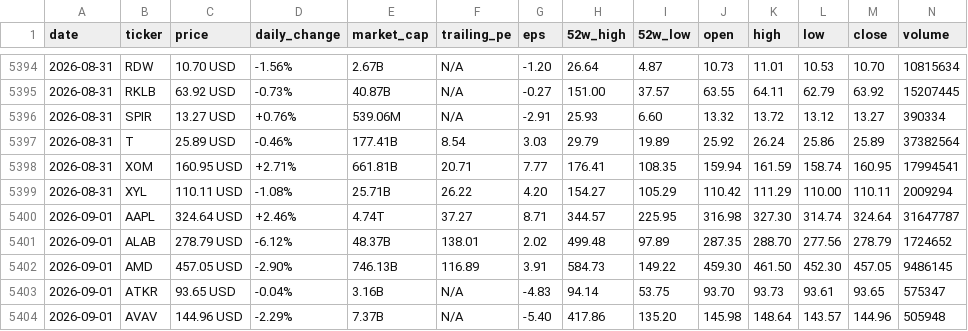
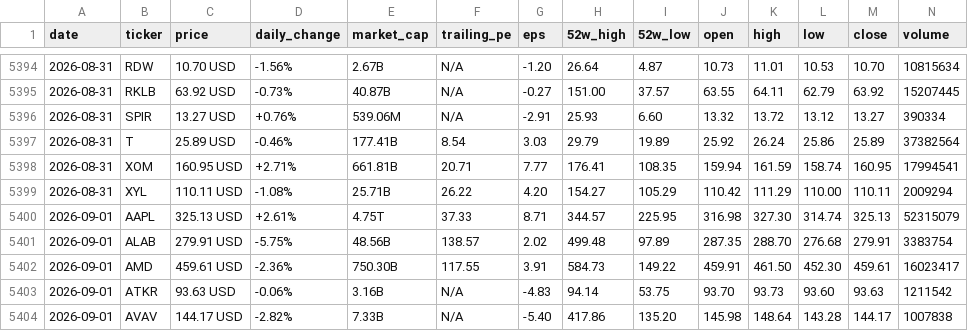
Before and after one commit to parkjunhee0510/pkrich, a CSV file: output/data/price_history.csv, drawn as a sheet; only a part is shown, gaps mark what is left out; the diff covers the shown part only.

```diff
--- a/output/data/price_history.csv
+++ b/output/data/price_history.csv
@@ -5399,6 +5399,6 @@ date,ticker,price,daily_change,market_cap,trailing_pe,eps,52w_high,52w_low,open,
 2026-08-31,XYL,110.11 USD,-1.08%,25.71B,26.22,4.20,154.27,105.29,110.42,111.29,110.00,110.11,2009294
-2026-09-01,AAPL,324.64 USD,+2.46%,4.74T,37.27,8.71,344.57,225.95,316.98,327.30,314.74,324.64,31647787
-2026-09-01,ALAB,278.79 USD,-6.12%,48.37B,138.01,2.02,499.48,97.89,287.35,288.70,277.56,278.79,1724652
-2026-09-01,AMD,457.05 USD,-2.90%,746.13B,116.89,3.91,584.73,149.22,459.30,461.50,452.30,457.05,9486145
-2026-09-01,ATKR,93.65 USD,-0.04%,3.16B,N/A,-4.83,94.14,53.75,93.70,93.73,93.61,93.65,575347
-2026-09-01,AVAV,144.96 USD,-2.29%,7.37B,N/A,-5.40,417.86,135.20,145.98,148.64,143.57,144.96,505948
+2026-09-01,AAPL,325.13 USD,+2.61%,4.75T,37.33,8.71,344.57,225.95,316.98,327.30,314.74,325.13,52315079
+2026-09-01,ALAB,279.91 USD,-5.75%,48.56B,138.57,2.02,499.48,97.89,287.35,288.70,276.68,279.91,3383754
+2026-09-01,AMD,459.61 USD,-2.36%,750.30B,117.55,3.91,584.73,149.22,459.91,461.50,452.30,459.61,16023417
+2026-09-01,ATKR,93.63 USD,-0.06%,3.16B,N/A,-4.83,94.14,53.75,93.70,93.73,93.60,93.63,1211542
+2026-09-01,AVAV,144.17 USD,-2.82%,7.33B,N/A,-5.40,417.86,135.20,145.98,148.64,143.28,144.17,1007838
```
Also changed, not shown: 127 edited cells elsewhere in this file, 52 other files.
